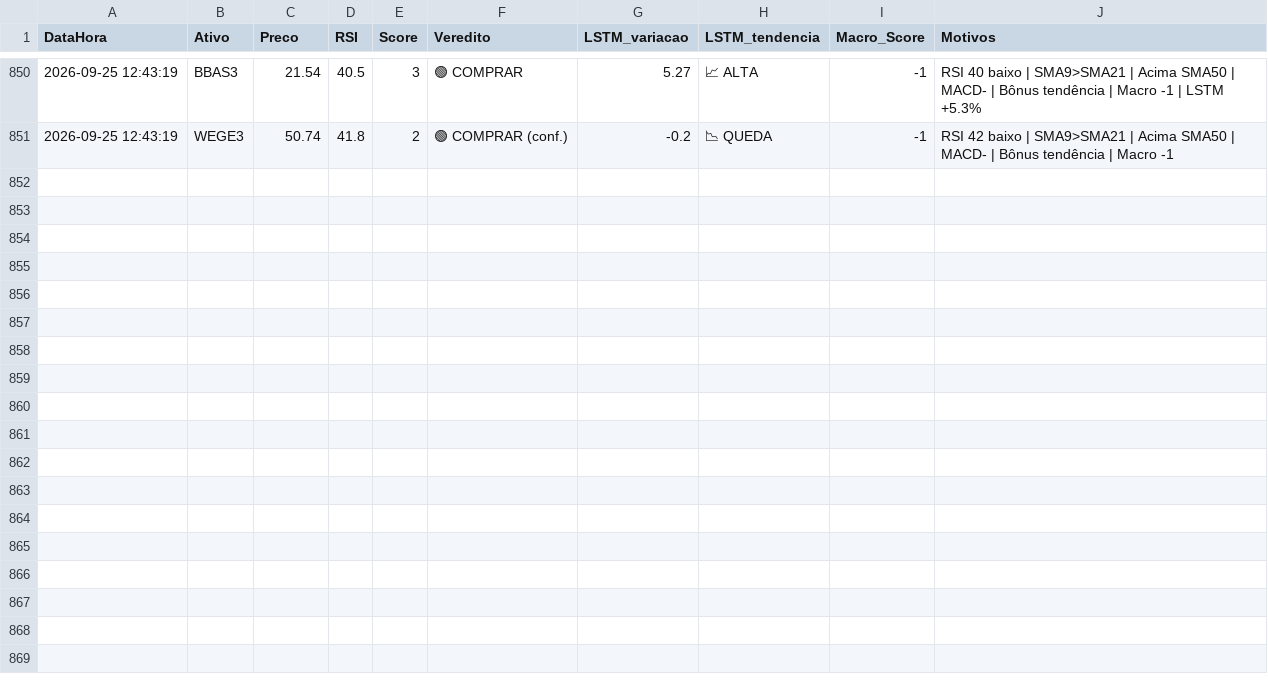
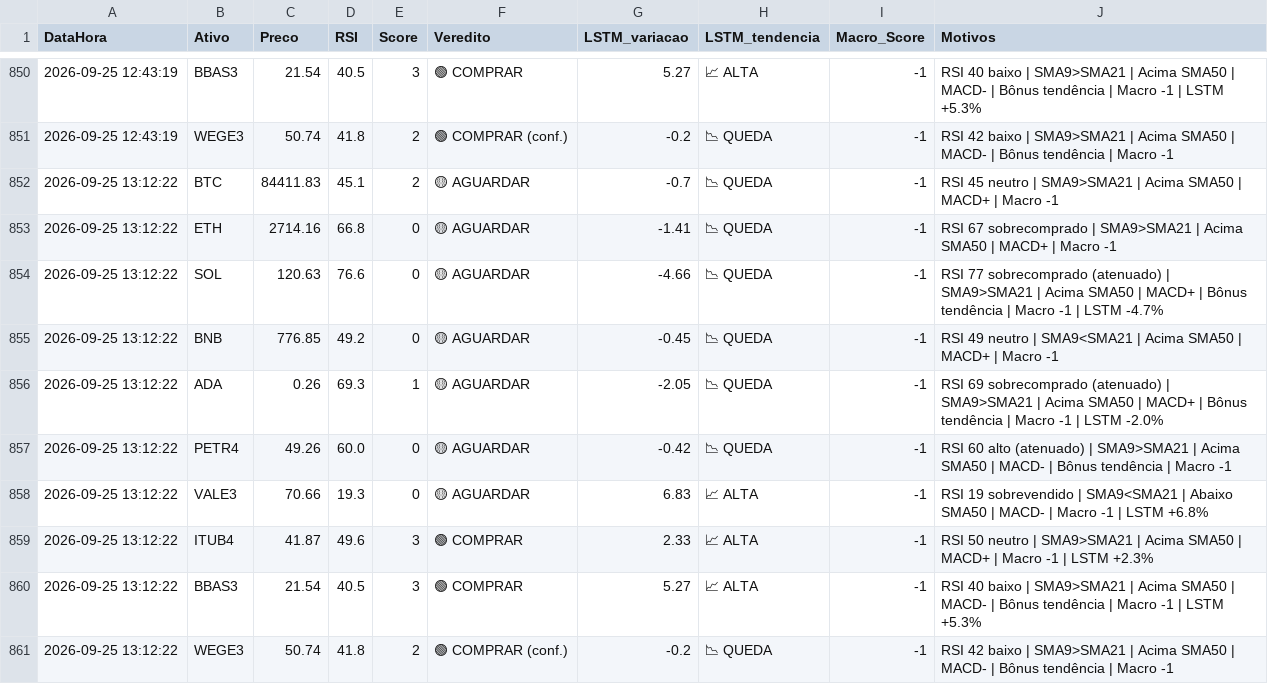
Before and after one commit to Fellipe628/Robo-trader-, a CSV file: historico_sinais.csv, drawn as a sheet; only a part is shown, gaps mark what is left out; the diff names each change by its address in the sheet, - before the commit and + after, or states it on an @@ line.

```diff
--- a/historico_sinais.csv
+++ b/historico_sinais.csv
+row 852: 2026-09-25 13:12:22 | BTC | 84411.83 | 45.1 | 2 | 🟡 AGUARDAR | -0.7 | 📉 QUEDA | -1 | RSI 45 neutro | SMA9>SMA21 | Acima SMA50 | MACD+ | Macro -1
+row 853: 2026-09-25 13:12:22 | ETH | 2714.16 | 66.8 | 0 | 🟡 AGUARDAR | -1.41 | 📉 QUEDA | -1 | RSI 67 sobrecomprado | SMA9>SMA21 | Acima SMA50 | MACD+ | Macro -1
+row 854: 2026-09-25 13:12:22 | SOL | 120.63 | 76.6 | 0 | 🟡 AGUARDAR | -4.66 | 📉 QUEDA | -1 | RSI 77 sobrecomprado (atenuado) | SMA9>SMA21 | Acima SMA50 | MACD+ | Bônus tendência | Macro -1 | LSTM -4.7%
+row 855: 2026-09-25 13:12:22 | BNB | 776.85 | 49.2 | 0 | 🟡 AGUARDAR | -0.45 | 📉 QUEDA | -1 | RSI 49 neutro | SMA9<SMA21 | Acima SMA50 | MACD+ | Macro -1
+row 856: 2026-09-25 13:12:22 | ADA | 0.26 | 69.3 | 1 | 🟡 AGUARDAR | -2.05 | 📉 QUEDA | -1 | RSI 69 sobrecomprado (atenuado) | SMA9>SMA21 | Acima SMA50 | MACD+ | Bônus tendência | Macro -1 | LSTM -2.0%
+row 857: 2026-09-25 13:12:22 | PETR4 | 49.26 | 60.0 | 0 | 🟡 AGUARDAR | -0.42 | 📉 QUEDA | -1 | RSI 60 alto (atenuado) | SMA9>SMA21 | Acima SMA50 | MACD- | Bônus tendência | Macro -1
+row 858: 2026-09-25 13:12:22 | VALE3 | 70.66 | 19.3 | 0 | 🟡 AGUARDAR | 6.83 | 📈 ALTA | -1 | RSI 19 sobrevendido | SMA9<SMA21 | Abaixo SMA50 | MACD- | Macro -1 | LSTM +6.8%
+row 859: 2026-09-25 13:12:22 | ITUB4 | 41.87 | 49.6 | 3 | 🟢 COMPRAR | 2.33 | 📈 ALTA | -1 | RSI 50 neutro | SMA9>SMA21 | Acima SMA50 | MACD+ | Macro -1 | LSTM +2.3%
+row 860: 2026-09-25 13:12:22 | BBAS3 | 21.54 | 40.5 | 3 | 🟢 COMPRAR | 5.27 | 📈 ALTA | -1 | RSI 40 baixo | SMA9>SMA21 | Acima SMA50 | MACD- | Bônus tendência | Macro -1 | LSTM +5.3%
+row 861: 2026-09-25 13:12:22 | WEGE3 | 50.74 | 41.8 | 2 | 🟢 COMPRAR (conf.) | -0.2 | 📉 QUEDA | -1 | RSI 42 baixo | SMA9>SMA21 | Acima SMA50 | MACD- | Bônus tendência | Macro -1
```
